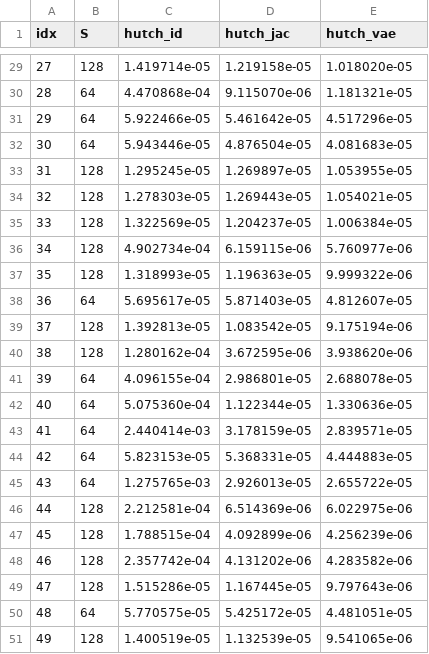
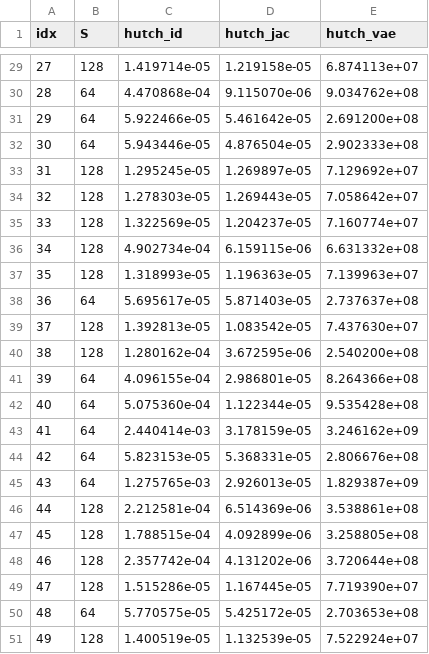
Before and after one commit to imeyer2/VAE_Preconditioning, a CSV file: runs_min_hutch_v2/ood_eval_W5.csv, drawn as a sheet; only a part is shown, gaps mark what is left out; the diff covers the shown part only.

```diff
--- a/runs_min_hutch_v2/ood_eval_W5.csv
+++ b/runs_min_hutch_v2/ood_eval_W5.csv
@@ -29,23 +29,23 @@ idx,S,hutch_id,hutch_jac,hutch_vae
-27,128,1.419714e-05,1.219158e-05,1.018020e-05
-28,64,4.470868e-04,9.115070e-06,1.181321e-05
-29,64,5.922466e-05,5.461642e-05,4.517296e-05
-30,64,5.943446e-05,4.876504e-05,4.081683e-05
-31,128,1.295245e-05,1.269897e-05,1.053955e-05
-32,128,1.278303e-05,1.269443e-05,1.054021e-05
-33,128,1.322569e-05,1.204237e-05,1.006384e-05
-34,128,4.902734e-04,6.159115e-06,5.760977e-06
-35,128,1.318993e-05,1.196363e-05,9.999322e-06
-36,64,5.695617e-05,5.871403e-05,4.812607e-05
-37,128,1.392813e-05,1.083542e-05,9.175194e-06
-38,128,1.280162e-04,3.672595e-06,3.938620e-06
-39,64,4.096155e-04,2.986801e-05,2.688078e-05
-40,64,5.075360e-04,1.122344e-05,1.330636e-05
-41,64,2.440414e-03,3.178159e-05,2.839571e-05
-42,64,5.823153e-05,5.368331e-05,4.444883e-05
-43,64,1.275765e-03,2.926013e-05,2.655722e-05
-44,128,2.212581e-04,6.514369e-06,6.022975e-06
-45,128,1.788515e-04,4.092899e-06,4.256239e-06
-46,128,2.357742e-04,4.131202e-06,4.283582e-06
-47,128,1.515286e-05,1.167445e-05,9.797643e-06
-48,64,5.770575e-05,5.425172e-05,4.481051e-05
-49,128,1.400519e-05,1.132539e-05,9.541065e-06
+27,128,1.419714e-05,1.219158e-05,6.874113e+07
+28,64,4.470868e-04,9.115070e-06,9.034762e+08
+29,64,5.922466e-05,5.461642e-05,2.691200e+08
+30,64,5.943446e-05,4.876504e-05,2.902333e+08
+31,128,1.295245e-05,1.269897e-05,7.129692e+07
+32,128,1.278303e-05,1.269443e-05,7.058642e+07
+33,128,1.322569e-05,1.204237e-05,7.160774e+07
+34,128,4.902734e-04,6.159115e-06,6.631332e+08
+35,128,1.318993e-05,1.196363e-05,7.139963e+07
+36,64,5.695617e-05,5.871403e-05,2.737637e+08
+37,128,1.392813e-05,1.083542e-05,7.437630e+07
+38,128,1.280162e-04,3.672595e-06,2.540200e+08
+39,64,4.096155e-04,2.986801e-05,8.264366e+08
+40,64,5.075360e-04,1.122344e-05,9.535428e+08
+41,64,2.440414e-03,3.178159e-05,3.246162e+09
+42,64,5.823153e-05,5.368331e-05,2.806676e+08
+43,64,1.275765e-03,2.926013e-05,1.829387e+09
+44,128,2.212581e-04,6.514369e-06,3.538861e+08
+45,128,1.788515e-04,4.092899e-06,3.258805e+08
+46,128,2.357742e-04,4.131202e-06,3.720644e+08
+47,128,1.515286e-05,1.167445e-05,7.719390e+07
+48,64,5.770575e-05,5.425172e-05,2.703653e+08
+49,128,1.400519e-05,1.132539e-05,7.522924e+07
```
Also changed, not shown: 27 edited cells elsewhere in this file, runs_min_hutch/ood_eval_W5.csv, 16 other files.
